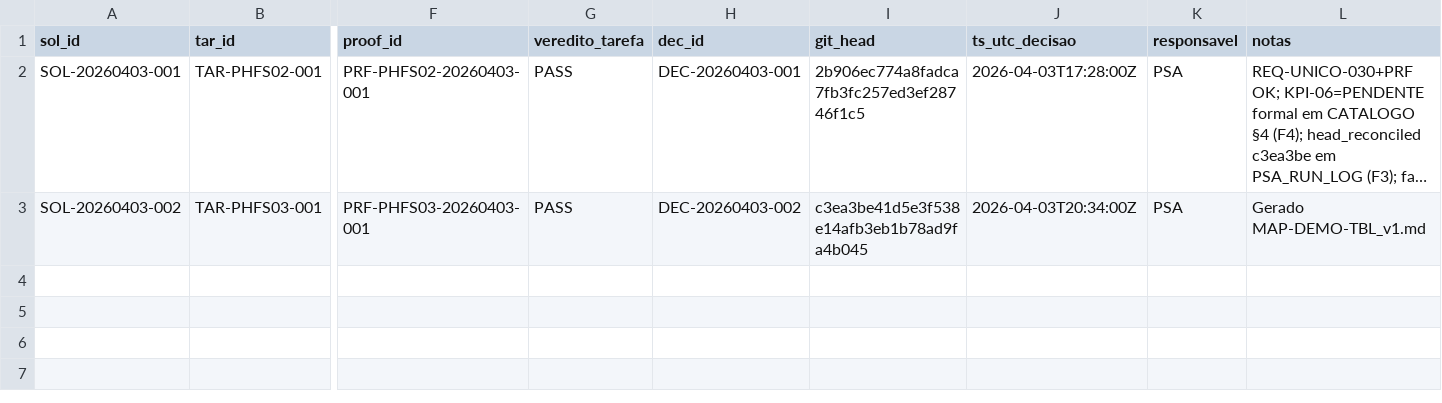
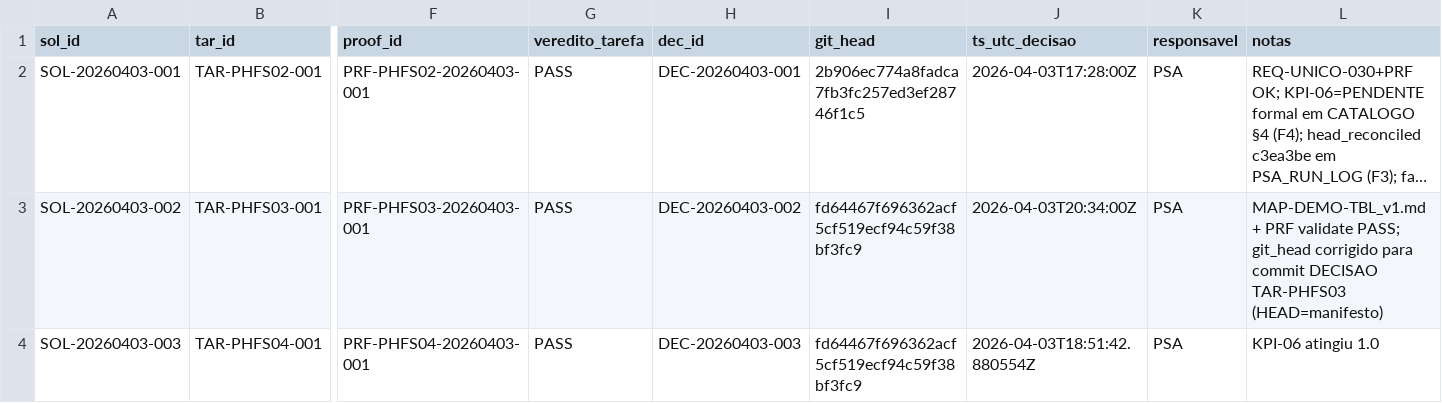
Before and after one commit to simonnmarket/OMEGA_OS_Kernel, a CSV file: Auditoria PARR-F/Núcleo de Validação OMEGA/evidencia_pre_demo/04_relatorios_tarefa/templates_auditoria_psa/MATRIZ_SOL_TAR_REQ_PRF_DEC_TEMPLATE.csv, drawn as a sheet; only a part is shown, gaps mark what is left out; long unchanged cells end in …; rows hold the shown columns only; the diff names each change by its address in the sheet, - before the commit and + after, or states it on an @@ line.

```diff
--- a/Auditoria PARR-F/Núcleo de Validação OMEGA/evidencia_pre_demo/04_relatorios_tarefa/templates_auditoria_psa/MATRIZ_SOL_TAR_REQ_PRF_DEC_TEMPLATE.csv
+++ b/Auditoria PARR-F/Núcleo de Validação OMEGA/evidencia_pre_demo/04_relatorios_tarefa/templates_auditoria_psa/MATRIZ_SOL_TAR_REQ_PRF_DEC_TEMPLATE.csv
-I3 (git_head): c3ea3be41d5e3f538e14afb3eb1b78ad9fa4b045
+I3 (git_head): fd64467f696362acf5cf519ecf94c59f38bf3fc9
-L3 (notas): Gerado MAP-DEMO-TBL_v1.md
+L3 (notas): MAP-DEMO-TBL_v1.md + PRF validate PASS; git_head corrigido para commit DECISAO TAR-PHFS03 (HEAD=manifesto)
+row 4: SOL-20260403-003 | TAR-PHFS04-001 | PRF-PHFS04-20260403-001 | PASS | DEC-20260403-003 | fd64467f696362acf5cf519ecf94c59f38bf3fc9 | 2026-04-03T18:51:42.880554Z | PSA | KPI-06 atingiu 1.0
```
Also changed, not shown: 11 other files.
